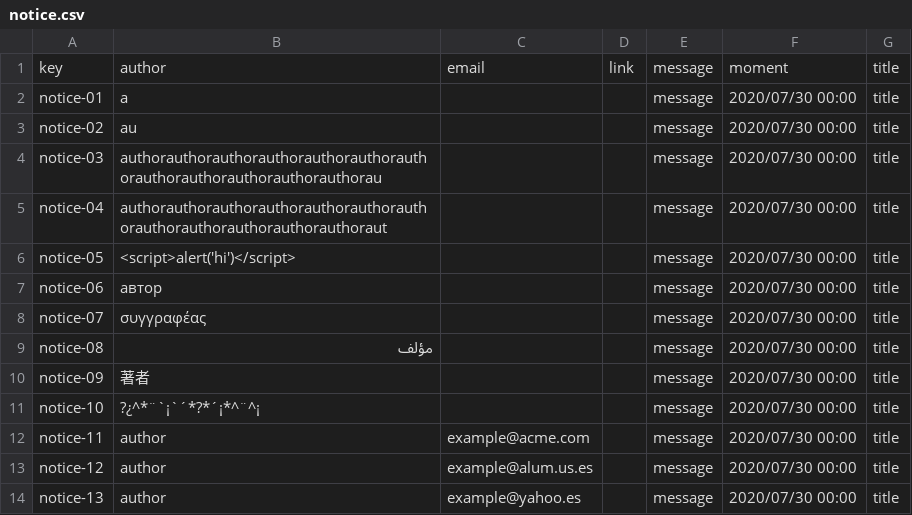
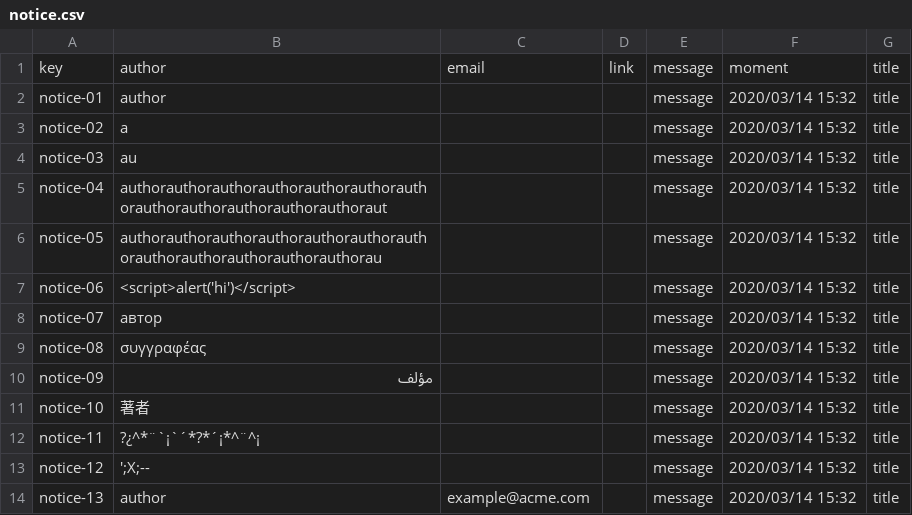
Before and after one commit to Cargarmar18/Acme-SF, a CSV file: src/main/webapp/WEB-INF/resources/sample-data/notice.csv, drawn as a sheet; only a part is shown; the diff covers the shown part only.

```diff
--- a/src/main/webapp/WEB-INF/resources/sample-data/notice.csv
+++ b/src/main/webapp/WEB-INF/resources/sample-data/notice.csv
@@ -1,14 +1,14 @@
 key,author,email,link,message,moment,title
-notice-01,"a",,,"message",2020/07/30 00:00,"title"
-notice-02,"au",,,"message",2020/07/30 00:00,"title"
-notice-03,"authorauthorauthorauthorauthorauthorauthorauthorauthorauthorauthorauthorau",,,"message",2020/07/30 00:00,"title"
-notice-04,"authorauthorauthorauthorauthorauthorauthorauthorauthorauthorauthorauthoraut",,,"message",2020/07/30 00:00,"title"
-notice-05,"<script>alert('hi')</script>",,,"message",2020/07/30 00:00,"title"
-notice-06,"автор",,,"message",2020/07/30 00:00,"title"
-notice-07,"συγγραφέας",,,"message",2020/07/30 00:00,"title"
-notice-08,"مؤلف",,,"message",2020/07/30 00:00,"title"
-notice-09,"著者",,,"message",2020/07/30 00:00,"title"
-notice-10,"?¿^*¨`¡`´*?*´¡*^¨^¡",,,"message",2020/07/30 00:00,"title"
-notice-11,"author","example@acme.com",,"message",2020/07/30 00:00,"title"
-notice-12,"author","example@alum.us.es",,"message",2020/07/30 00:00,"title"
-notice-13,"author","example@yahoo.es",,"message",2020/07/30 00:00,"title"
+notice-01,"author",,,"message",2020/03/14 15:32,"title"
+notice-02,"a",,,"message",2020/03/14 15:32,"title"
+notice-03,"au",,,"message",2020/03/14 15:32,"title"
+notice-04,"authorauthorauthorauthorauthorauthorauthorauthorauthorauthorauthorauthoraut",,,"message",2020/03/14 15:32,"title"
+notice-05,"authorauthorauthorauthorauthorauthorauthorauthorauthorauthorauthorauthorau",,,"message",2020/03/14 15:32,"title"
+notice-06,"<script>alert('hi')</script>",,,"message",2020/03/14 15:32,"title"
+notice-07,"автор",,,"message",2020/03/14 15:32,"title"
+notice-08,"συγγραφέας",,,"message",2020/03/14 15:32,"title"
+notice-09,"مؤلف",,,"message",2020/03/14 15:32,"title"
+notice-10,"著者",,,"message",2020/03/14 15:32,"title"
+notice-11,"?¿^*¨`¡`´*?*´¡*^¨^¡",,,"message",2020/03/14 15:32,"title"
+notice-12,"';X;--",,,"message",2020/03/14 15:32,"title"
+notice-13,"author","example@acme.com",,"message",2020/03/14 15:32,"title"
```
Also changed, not shown: 8 added rows and 69 edited cells elsewhere in this file, src/main/webapp/WEB-INF/resources/sample-data/claim.csv, src/main/webapp/WEB-INF/resources/sample-data/invoices.csv, 6 other files.
